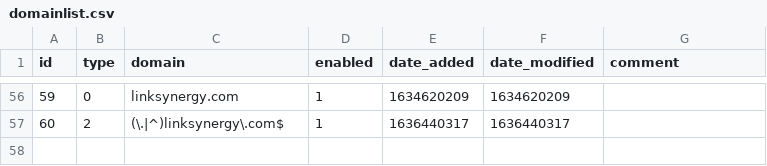
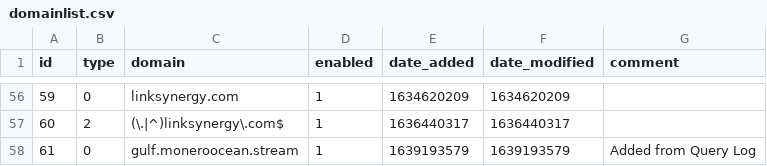
Before and after one commit to ripeart/my-pihole-lists, a CSV file: domainlist.csv, drawn as a sheet; only a part is shown, gaps mark what is left out; the diff names each change by its address in the sheet, - before the commit and + after, or states it on an @@ line.

Commit message:
Updated December 11, 2021  4:00AM

```diff
--- a/domainlist.csv
+++ b/domainlist.csv
+row 58: 61 | 0 | gulf.moneroocean.stream | 1 | 1639193579 | 1639193579 | Added from Query Log
```
